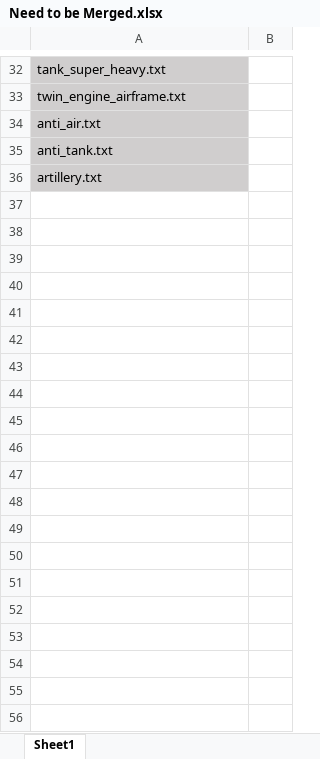
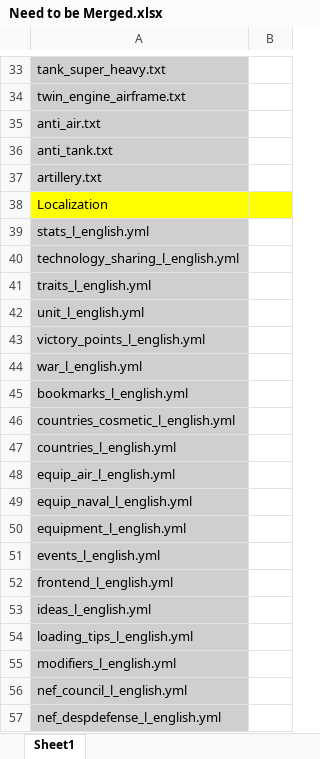
Before and after one commit to ddz1001/hoi4-1984-updated, an Excel workbook: Need to be Merged.xlsx, sheet Sheet1, drawn as a sheet; only a part is shown, gaps mark what is left out; values as stored, in another font and other column widths than the file's, no borders; the diff covers the shown part only; the diff names each change by its address in the sheet, - before the commit and + after, or states it on an @@ line.

```diff
--- a/Need to be Merged.xlsx (sheet Sheet1)
+++ b/Need to be Merged.xlsx (sheet Sheet1)
+row 38: Localization
+row 39: stats_l_english.yml
+row 40: technology_sharing_l_english.yml
+row 41: traits_l_english.yml
+row 42: unit_l_english.yml
+row 43: victory_points_l_english.yml
+row 44: war_l_english.yml
+row 45: bookmarks_l_english.yml
+row 46: countries_cosmetic_l_english.yml
+row 47: countries_l_english.yml
+row 48: equip_air_l_english.yml
+row 49: equip_naval_l_english.yml
+row 50: equipment_l_english.yml
+row 51: events_l_english.yml
+row 52: frontend_l_english.yml
+row 53: ideas_l_english.yml
+row 54: loading_tips_l_english.yml
+row 55: modifiers_l_english.yml
+row 56: nef_council_l_english.yml
+row 57: nef_despdefense_l_english.yml
```
Also changed, not shown: 12 added rows, 6 edited cells and cell formats elsewhere in this sheet, 5 other files.
